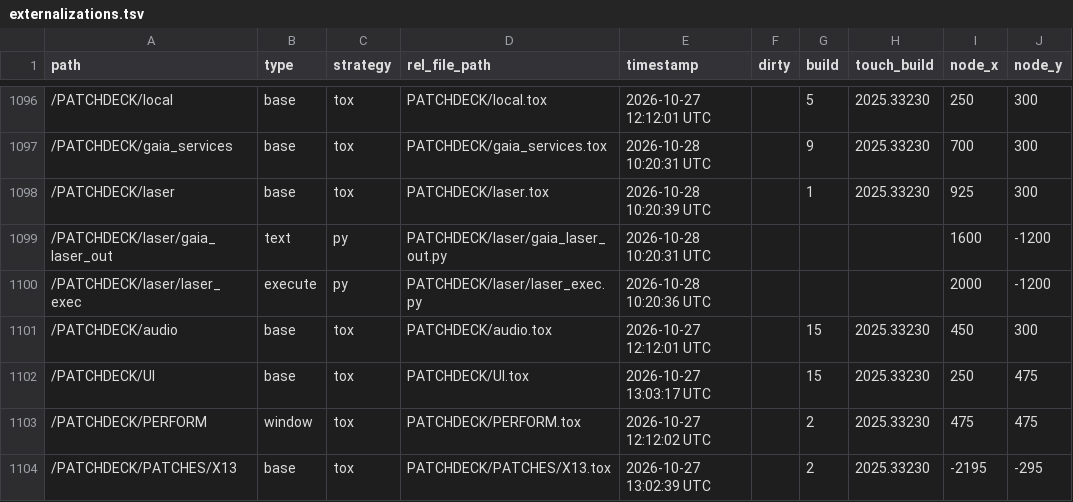
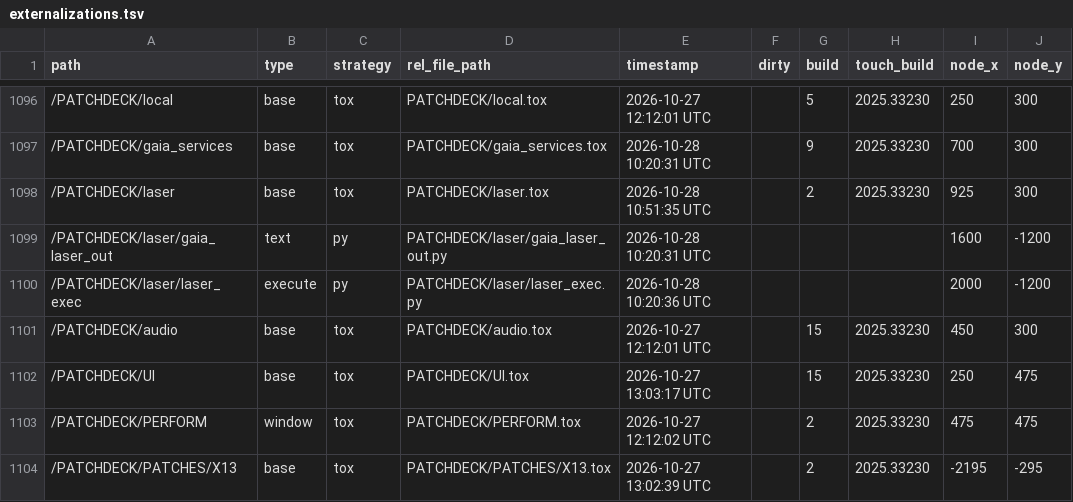
Before and after one commit to vsvisualsubstance-source/TD4PatchDeck, a TSV file: externalizations.tsv, drawn as a sheet; only a part is shown, gaps mark what is left out; the diff names each change by its address in the sheet, - before the commit and + after, or states it on an @@ line.

```diff
--- a/externalizations.tsv
+++ b/externalizations.tsv
-E1098 (timestamp): 2026-10-28 10:20:39 UTC
+E1098 (timestamp): 2026-10-28 10:51:35 UTC
-G1098 (build): 1
+G1098 (build): 2
```
Also changed, not shown: 3 other files.
